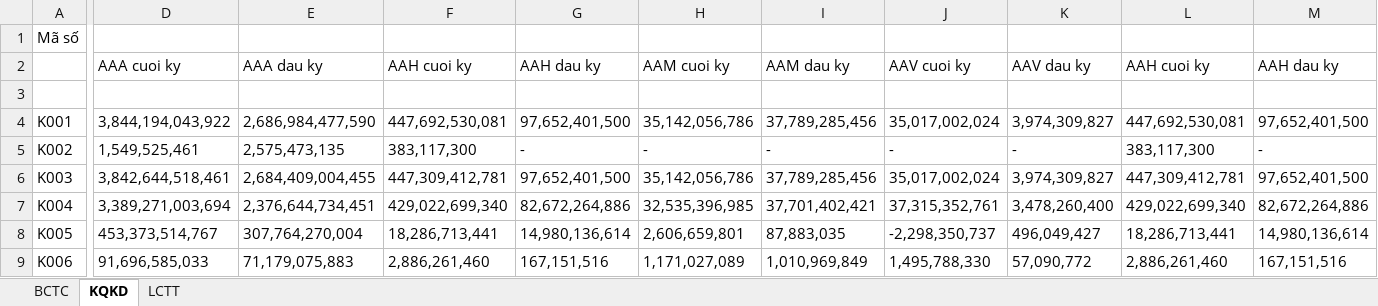
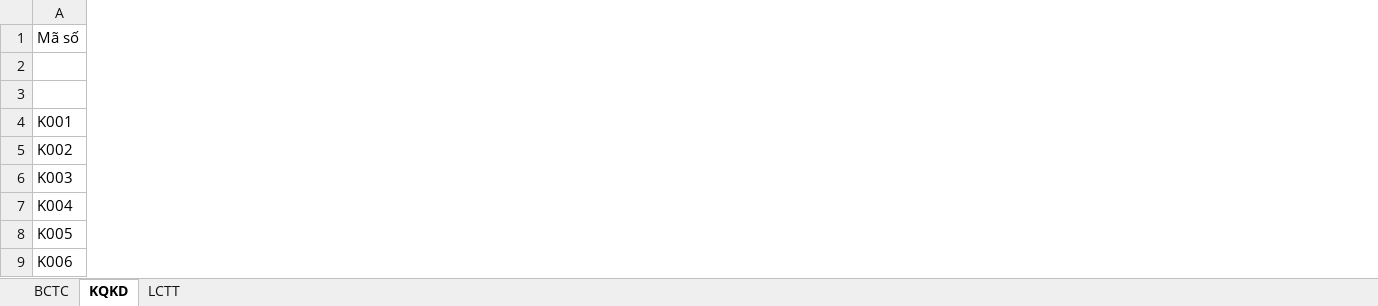
Before and after one commit to TUANDA-13/Crawl-data-CBTT, an Excel workbook: BCTC.xlsx, sheet KQKD, drawn as a sheet; only a part is shown, gaps mark what is left out; values as stored, in another font and other column widths than the file's, no borders; rows hold the shown columns only; the diff covers the shown part only; the diff names each change by its address in the sheet, - before the commit and + after, or states it on an @@ line.

Commit message:
clear data

```diff
--- a/BCTC.xlsx (sheet KQKD)
+++ b/BCTC.xlsx (sheet KQKD)
-column D, rows 2-9: AAA cuoi ky |  | 3,844,194,043,922 | 1,549,525,461 | 3,842,644,518,461 | 3,389,271,003,694 | 453,373,514,767 | 91,696,585,033
-column E, rows 2-9: AAA dau ky |  | 2,686,984,477,590 | 2,575,473,135 | 2,684,409,004,455 | 2,376,644,734,451 | 307,764,270,004 | 71,179,075,883
-column F, rows 2-9: AAH cuoi ky |  | 447,692,530,081 | 383,117,300 | 447,309,412,781 | 429,022,699,340 | 18,286,713,441 | 2,886,261,460
-column G, rows 2-9: AAH dau ky |  | 97,652,401,500 | - | 97,652,401,500 | 82,672,264,886 | 14,980,136,614 | 167,151,516
-column H, rows 2-9: AAM cuoi ky |  | 35,142,056,786 | - | 35,142,056,786 | 32,535,396,985 | 2,606,659,801 | 1,171,027,089
-column I, rows 2-9: AAM dau ky |  | 37,789,285,456 | - | 37,789,285,456 | 37,701,402,421 | 87,883,035 | 1,010,969,849
-column J, rows 2-9: AAV cuoi ky |  | 35,017,002,024 | - | 35,017,002,024 | 37,315,352,761 | -2,298,350,737 | 1,495,788,330
-column K, rows 2-9: AAV dau ky |  | 3,974,309,827 | - | 3,974,309,827 | 3,478,260,400 | 496,049,427 | 57,090,772
-column L, rows 2-9: AAH cuoi ky |  | 447,692,530,081 | 383,117,300 | 447,309,412,781 | 429,022,699,340 | 18,286,713,441 | 2,886,261,460
-column M, rows 2-9: AAH dau ky |  | 97,652,401,500 | - | 97,652,401,500 | 82,672,264,886 | 14,980,136,614 | 167,151,516
-row 2:  | AAA cuoi ky | AAA dau ky | AAH cuoi ky | AAH dau ky | AAM cuoi ky | AAM dau ky | AAV cuoi ky | AAV dau ky | AAH cuoi ky | AAH dau ky
+row 2: (empty)
```
Also changed, not shown: 6 removed columns elsewhere in this sheet, sheet LCTT, sheet BCTC.
